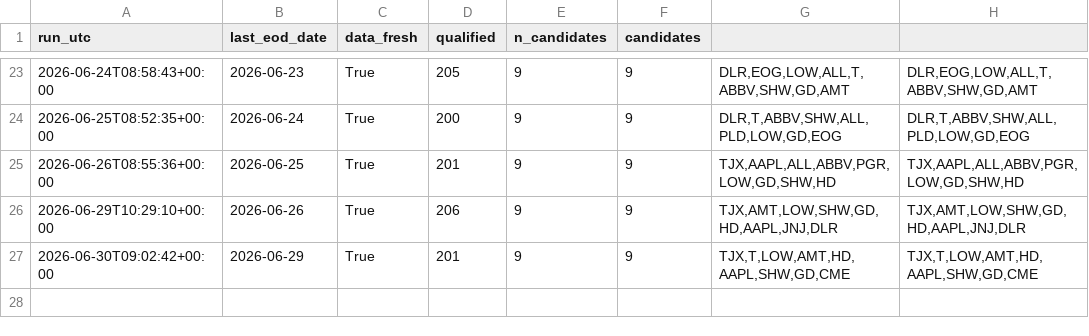
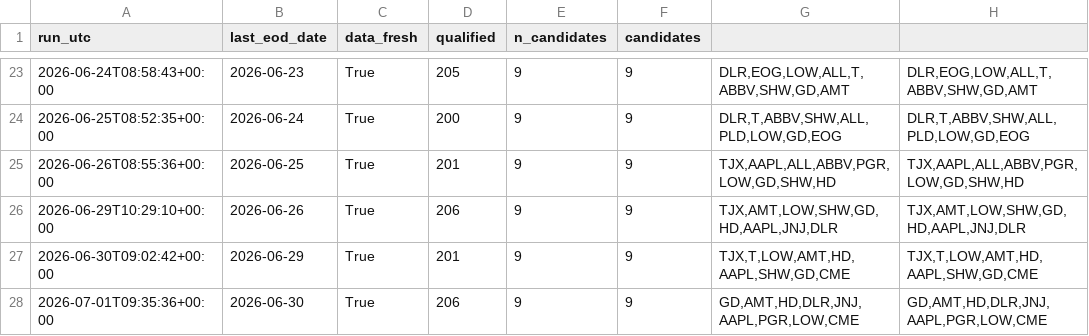
Before and after one commit to LukeGSW/Calendar-Screener, a CSV file: data/history.csv, drawn as a sheet; only a part is shown, gaps mark what is left out.

```diff
--- a/data/history.csv
+++ b/data/history.csv
@@ -27 +27,2 @@ run_utc,last_eod_date,data_fresh,qualified,n_candidates,candidates
 2026-06-30T09:02:42+00:00,2026-06-29,True,201,9,9,"TJX,T,LOW,AMT,HD,AAPL,SHW,GD,CME","TJX,T,LOW,AMT,HD,AAPL,SHW,GD,CME"
+2026-07-01T09:35:36+00:00,2026-06-30,True,206,9,9,"GD,AMT,HD,DLR,JNJ,AAPL,PGR,LOW,CME","GD,AMT,HD,DLR,JNJ,AAPL,PGR,LOW,CME"
```
Also changed, not shown: data/screener_results.csv, 1 other file.
